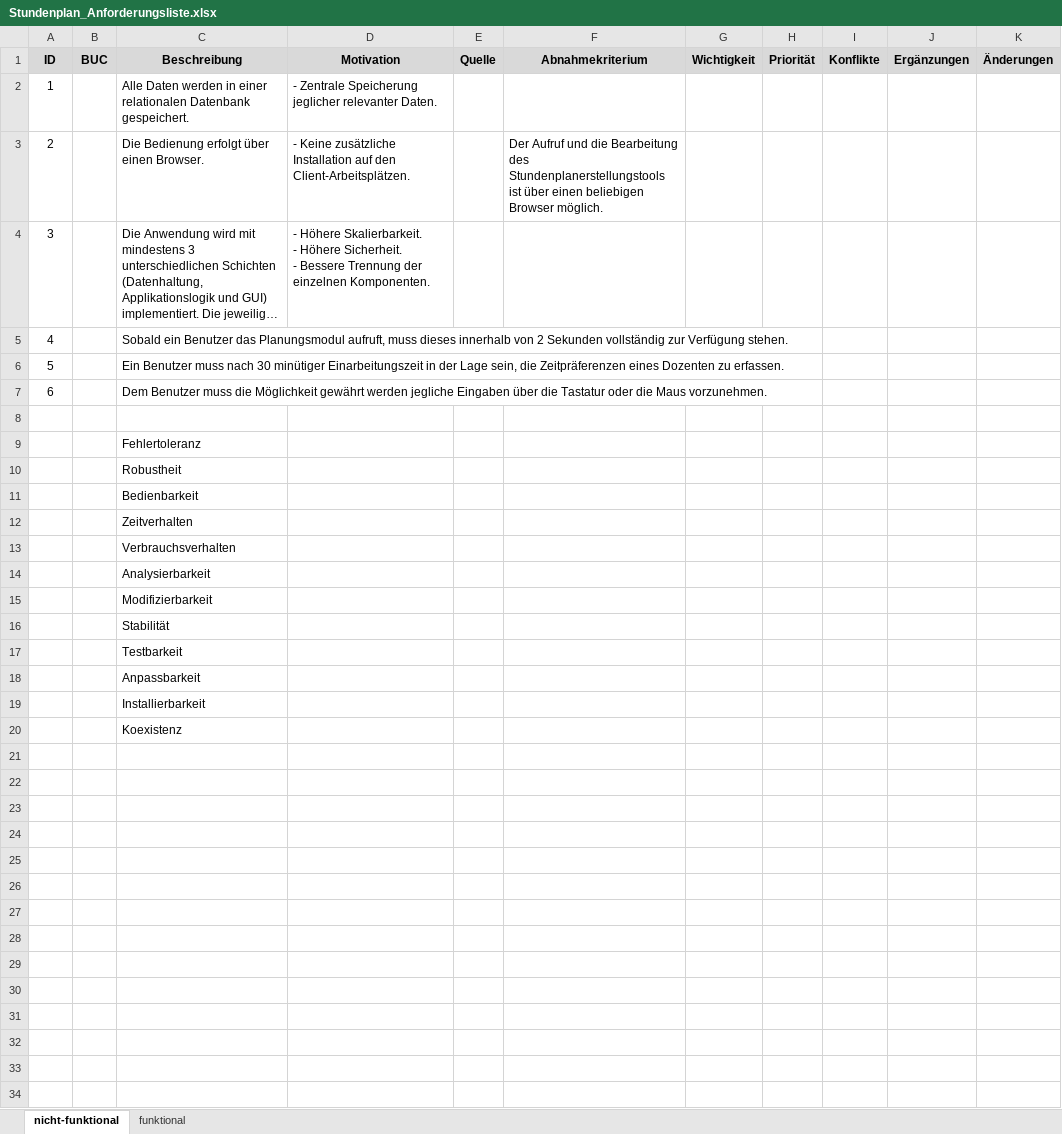
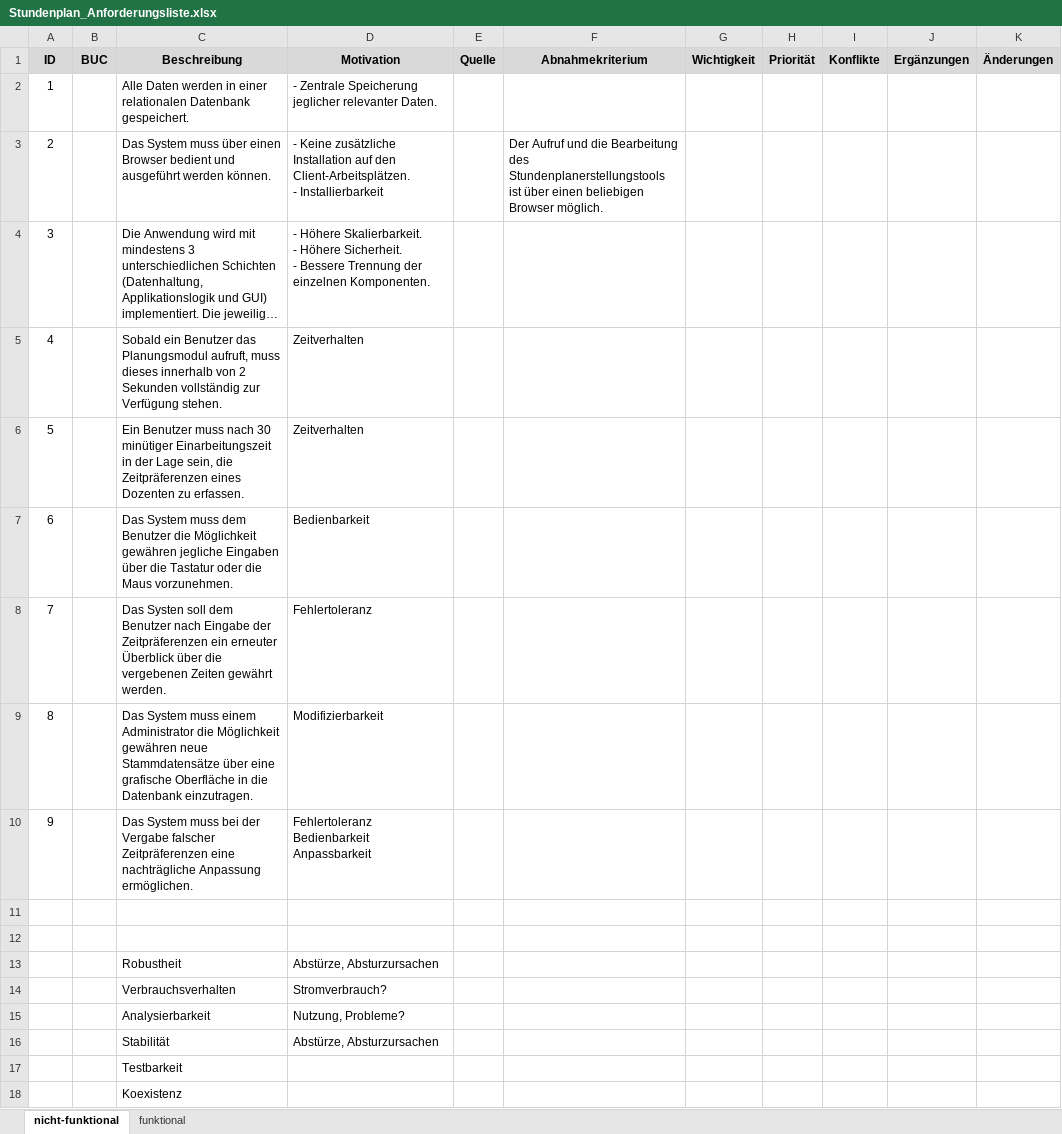
Before and after one commit to pdauwe/Softwareprojekt_BIM, an Excel workbook: Doku/Stundenplan_Anforderungsliste.xlsx, sheet nicht-funktional, drawn as a sheet; long unchanged cells end in …; values as stored, in another font and other column widths than the file's, no borders; removed rows and columns are numbered as before the commit, all else as after; ↵ is a line break in a cell; the diff names each change by its address in the sheet, - before the commit and + after, or states it on an @@ line.

Commit message:
Bearbeitung nicht-funktionale Anforderungen

```diff
--- a/Doku/Stundenplan_Anforderungsliste.xlsx (sheet nicht-funktional)
+++ b/Doku/Stundenplan_Anforderungsliste.xlsx (sheet nicht-funktional)
-C3 (Beschreibung): Die Bedienung erfolgt über einen Browser.
+C3 (Beschreibung): Das System muss über einen Browser bedient und ausgeführt werden können.
-D3 (Motivation): …den Client-Arbeitsplätzen.
+D3 (Motivation): …den Client-Arbeitsplätzen. ↵ - Installierbarkeit
-D5:D6 (Motivation): (empty)
+D5:D6 (Motivation): Zeitverhalten
-row 7: 6 |  | Dem Benutzer muss die Möglichkeit gewährt werden jegliche Eingaben über die Tastatur oder die Maus vorzunehmen.
+row 7: 6 |  | Das System muss dem Benutzer die Möglichkeit gewähren jegliche Eingaben über die Tastatur oder die Maus vorzunehmen. | Bedienbarkeit
+row 8: 7 |  | Das Systen soll dem Benutzer nach Eingabe der Zeitpräferenzen ein erneuter Überblick über die vergebenen Zeiten gewährt werden. | Fehlertoleranz
+row 9: 8 |  | Das System muss einem Administrator die Möglichkeit gewähren neue Stammdatensätze über eine grafische Oberfläche in die Datenbank einzutragen. | Modifizierbarkeit
+row 10: 9 |  | Das System muss bei der Vergabe falscher Zeitpräferenzen eine nachträgliche Anpassung ermöglichen. | Fehlertoleranz ↵ Bedienbarkeit ↵ Anpassbarkeit
-C12 (Beschreibung): Fehlertoleranz
+C12 (Beschreibung): (empty)
-D13 (Motivation): (empty)
+D13 (Motivation): Abstürze, Absturzursachen
-row 11:  |  | Bedienbarkeit
-row 12:  |  | Zeitverhalten
-D14 (Motivation): (empty)
+D14 (Motivation): Stromverbrauch?
-D15 (Motivation): (empty)
+D15 (Motivation): Nutzung, Probleme?
-row 15:  |  | Modifizierbarkeit
-D16 (Motivation): (empty)
+D16 (Motivation): Abstürze, Absturzursachen
-row 18:  |  | Anpassbarkeit
-row 19:  |  | Installierbarkeit
```
